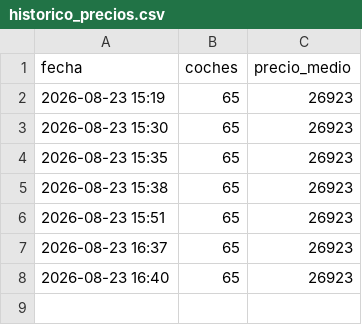
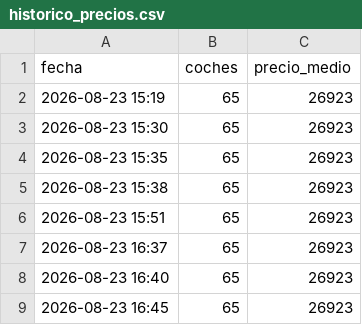
Before and after one commit to Over84sp/coches-corolla, a CSV file: .data/historico_precios.csv, drawn as a sheet.

```diff
--- a/.data/historico_precios.csv
+++ b/.data/historico_precios.csv
@@ -8 +8,2 @@ fecha,coches,precio_medio
 2026-08-23 16:40,65,26923
+2026-08-23 16:45,65,26923
```
Also changed, not shown: 2 other files.
